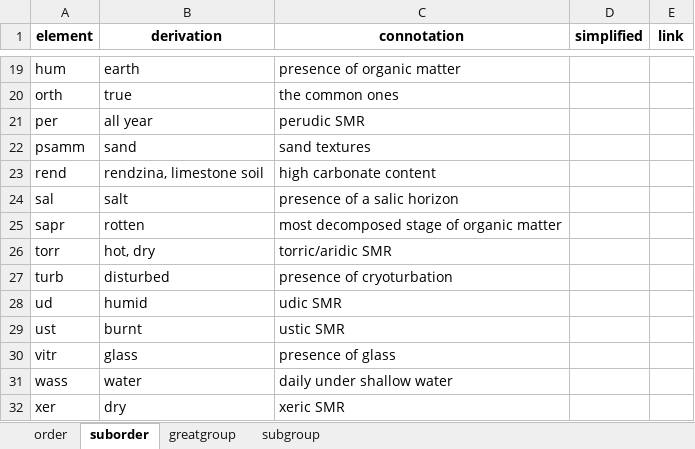
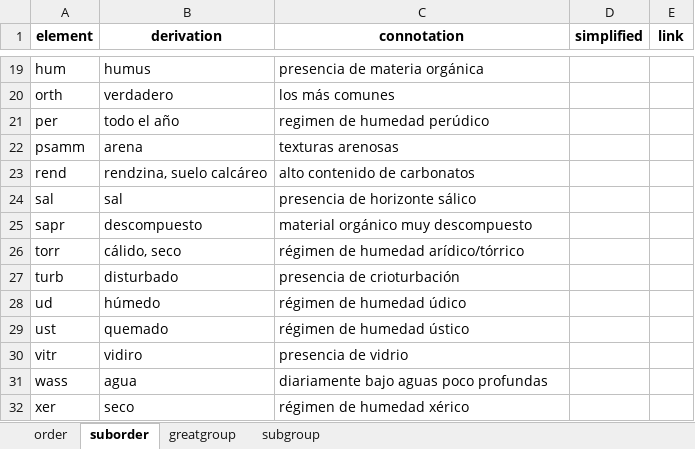
Before and after one commit to AleBecerra/TaxonomiaSuelos, an Excel workbook: formative-elements/formative-elements.xlsx, sheet suborder, drawn as a sheet; only a part is shown, gaps mark what is left out; values as stored, in another font and other column widths than the file's, no borders; the diff covers the shown part only; the diff names each change by its address in the sheet, - before the commit and + after, or states it on an @@ line.

Commit message:
Add files via upload

```diff
--- a/formative-elements/formative-elements.xlsx (sheet suborder)
+++ b/formative-elements/formative-elements.xlsx (sheet suborder)
-B19 (derivation): earth
+B19 (derivation): humus
-C19 (connotation): presence of organic matter
+C19 (connotation): presencia de materia orgánica
-B20 (derivation): true
+B20 (derivation): verdadero
-C20 (connotation): the common ones
+C20 (connotation): los más comunes
-B21 (derivation): all year
+B21 (derivation): todo el año
-C21 (connotation): perudic SMR
+C21 (connotation): regimen de humedad perúdico
-B22 (derivation): sand
+B22 (derivation): arena
-C22 (connotation): sand textures
+C22 (connotation): texturas arenosas
-B23 (derivation): rendzina, limestone soil
+B23 (derivation): rendzina, suelo calcáreo
-C23 (connotation): high carbonate content
+C23 (connotation): alto contenido de carbonatos
-B24 (derivation): salt
+B24 (derivation): sal
-C24 (connotation): presence of a salic horizon
+C24 (connotation): presencia de horizonte sálico
-B25 (derivation): rotten
+B25 (derivation): descompuesto
-C25 (connotation): most decomposed stage of organic matter
+C25 (connotation): material orgánico muy descompuesto
-B26 (derivation): hot, dry
+B26 (derivation): cálido, seco
-C26 (connotation): torric/aridic SMR
+C26 (connotation): régimen de humedad arídico/tórrico
-B27 (derivation): disturbed
+B27 (derivation): disturbado
-C27 (connotation): presence of cryoturbation
+C27 (connotation): presencia de crioturbación
-B28 (derivation): humid
+B28 (derivation): húmedo
-C28 (connotation): udic SMR
+C28 (connotation): régimen de humedad údico
-B29 (derivation): burnt
+B29 (derivation): quemado
-C29 (connotation): ustic SMR
+C29 (connotation): régimen de humedad ústico
-B30 (derivation): glass
+B30 (derivation): vidiro
-C30 (connotation): presence of glass
+C30 (connotation): presencia de vidrio
-B31 (derivation): water
+B31 (derivation): agua
-C31 (connotation): daily under shallow water
+C31 (connotation): diariamente bajo aguas poco profundas
-B32 (derivation): dry
+B32 (derivation): seco
-C32 (connotation): xeric SMR
+C32 (connotation): régimen de humedad xérico
```
Also changed, not shown: 3 added rows, 3 removed rows and 28 edited cells elsewhere in this sheet.
